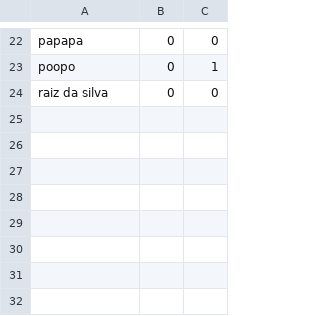
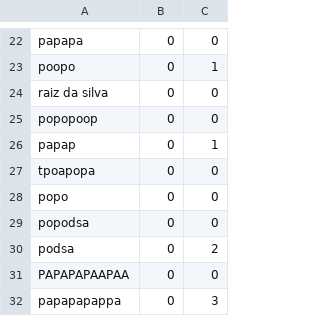
Before and after one commit to vrrocha-scs/Flappy-bird, a CSV file: assets/datas/dados.csv, drawn as a sheet; only a part is shown, gaps mark what is left out.

```diff
--- a/assets/datas/dados.csv
+++ b/assets/datas/dados.csv
@@ -24 +24,9 @@ poopo,0,1
 raiz da silva,0,0
+popopoop,0,0
+papap,0,1
+tpoapopa,0,0
+popo,0,0
+popodsa,0,0
+podsa,0,2
+PAPAPAPAAPAA,0,0
+papapapappa,0,3
```
Also changed, not shown: 2 other files.
